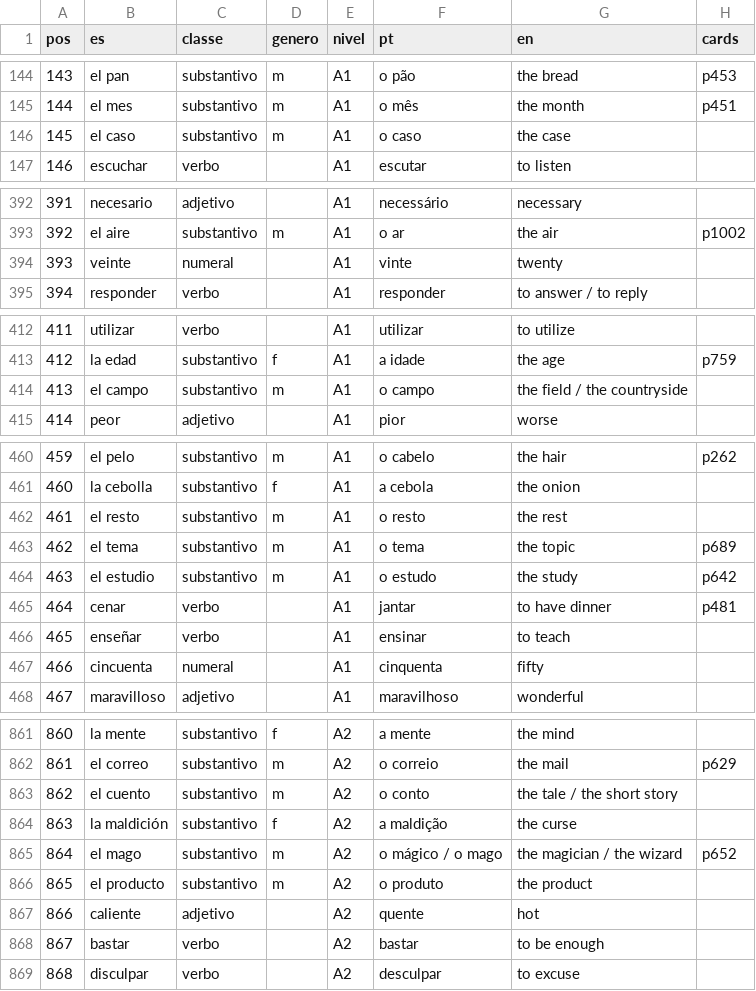
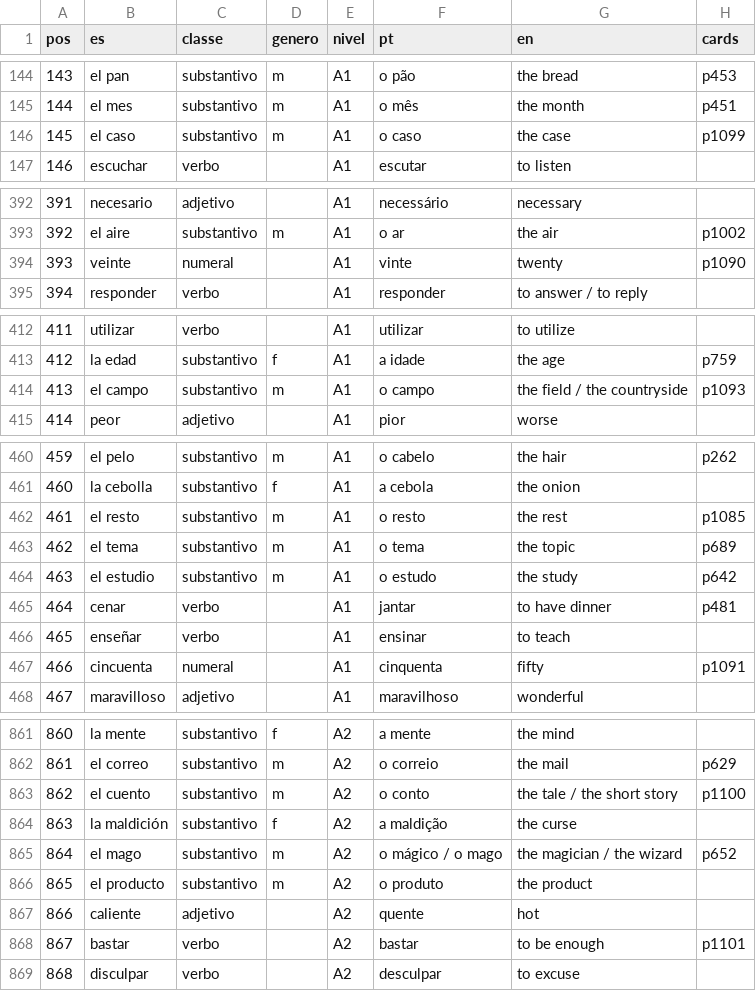
Before and after one commit to organizacoes-taioe/taioe-cards, a TSV file: fonte/frequencia/es.tsv, drawn as a sheet; only a part is shown, gaps mark what is left out; the diff covers the shown part only.

```diff
--- a/fonte/frequencia/es.tsv
+++ b/fonte/frequencia/es.tsv
@@ -145,3 +145,3 @@ pos	es	classe	genero	nivel	pt	en	cards
 144	el mes	substantivo	m	A1	o mês	the month	p451
-145	el caso	substantivo	m	A1	o caso	the case	
+145	el caso	substantivo	m	A1	o caso	the case	p1099
 146	escuchar	verbo		A1	escutar	to listen	
@@ -393,3 +393,3 @@ pos	es	classe	genero	nivel	pt	en	cards
 392	el aire	substantivo	m	A1	o ar	the air	p1002
-393	veinte	numeral		A1	vinte	twenty	
+393	veinte	numeral		A1	vinte	twenty	p1090
 394	responder	verbo		A1	responder	to answer / to reply	
@@ -413,3 +413,3 @@ pos	es	classe	genero	nivel	pt	en	cards
 412	la edad	substantivo	f	A1	a idade	the age	p759
-413	el campo	substantivo	m	A1	o campo	the field / the countryside	
+413	el campo	substantivo	m	A1	o campo	the field / the countryside	p1093
 414	peor	adjetivo		A1	pior	worse	
@@ -461,3 +461,3 @@ pos	es	classe	genero	nivel	pt	en	cards
 460	la cebolla	substantivo	f	A1	a cebola	the onion	
-461	el resto	substantivo	m	A1	o resto	the rest	
+461	el resto	substantivo	m	A1	o resto	the rest	p1085
 462	el tema	substantivo	m	A1	o tema	the topic	p689
@@ -466,3 +466,3 @@ pos	es	classe	genero	nivel	pt	en	cards
 465	enseñar	verbo		A1	ensinar	to teach	
-466	cincuenta	numeral		A1	cinquenta	fifty	
+466	cincuenta	numeral		A1	cinquenta	fifty	p1091
 467	maravilloso	adjetivo		A1	maravilhoso	wonderful	
@@ -862,3 +862,3 @@ pos	es	classe	genero	nivel	pt	en	cards
 861	el correo	substantivo	m	A2	o correio	the mail	p629
-862	el cuento	substantivo	m	A2	o conto	the tale / the short story	
+862	el cuento	substantivo	m	A2	o conto	the tale / the short story	p1100
 863	la maldición	substantivo	f	A2	a maldição	the curse	
@@ -867,3 +867,3 @@ pos	es	classe	genero	nivel	pt	en	cards
 866	caliente	adjetivo		A2	quente	hot	
-867	bastar	verbo		A2	bastar	to be enough	
+867	bastar	verbo		A2	bastar	to be enough	p1101
 868	disculpar	verbo		A2	desculpar	to excuse	
```
Also changed, not shown: 11 edited cells elsewhere in this file, 27 other files.
